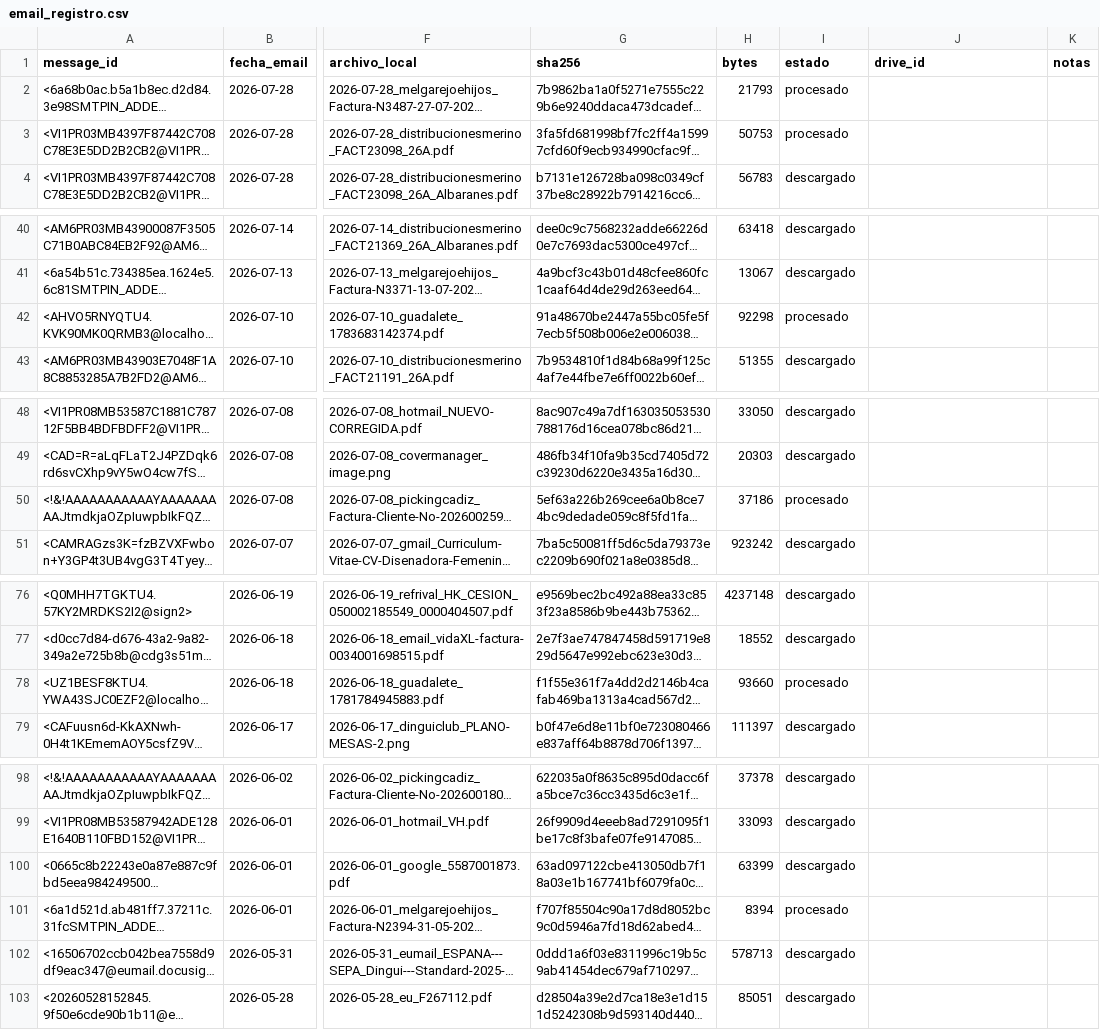
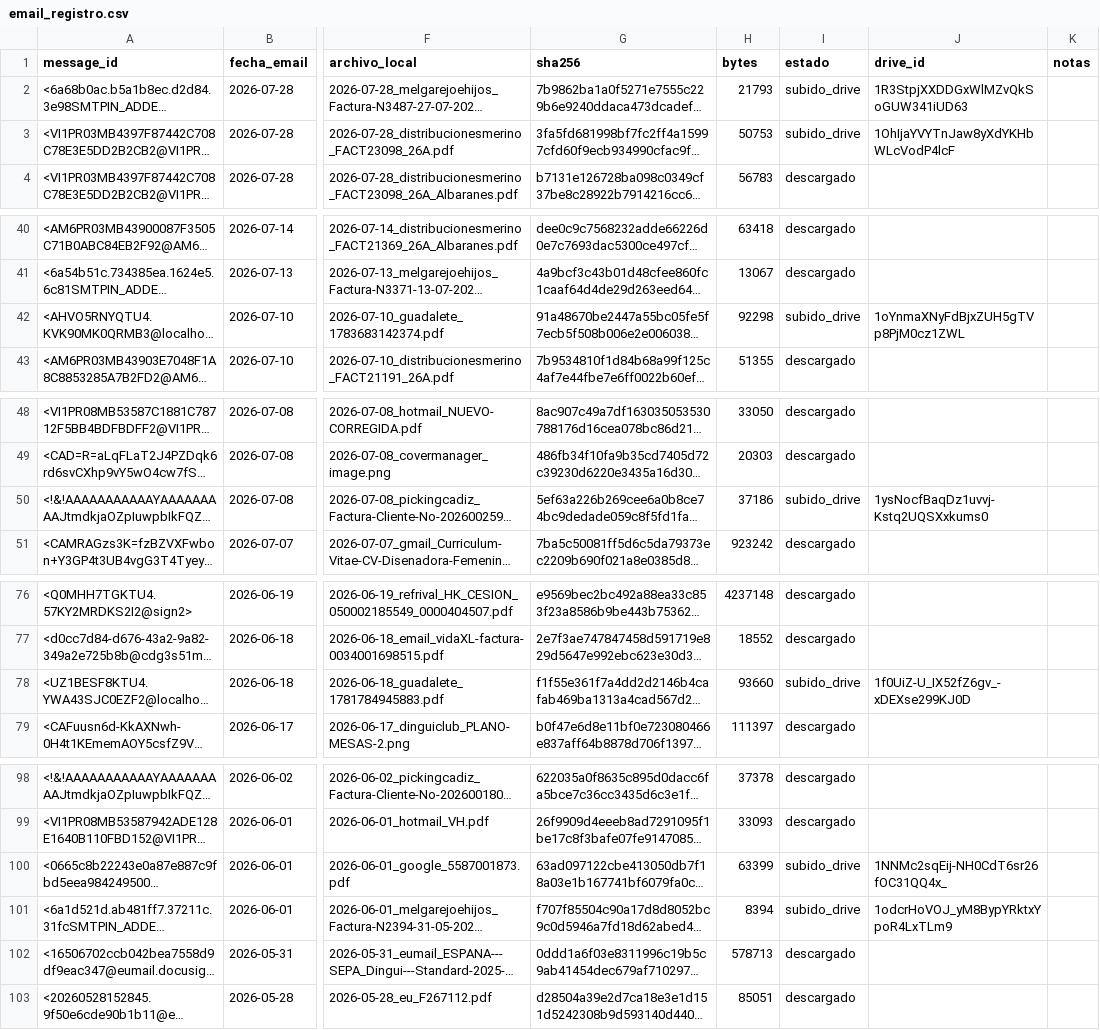
Before and after one commit to lcarvajalAtipik/dingui_kpis, a CSV file: data/facturas/email_registro.csv, drawn as a sheet; only a part is shown, gaps mark what is left out; long unchanged cells end in …; the diff covers the shown part only; the diff names each change by its address in the sheet, - before the commit and + after, or states it on an @@ line.

```diff
--- a/data/facturas/email_registro.csv
+++ b/data/facturas/email_registro.csv
-I2:I3 (estado): procesado
+I2:I3 (estado): subido_drive
-J2 (drive_id): (empty)
+J2 (drive_id): 1R3StpjXXDDGxWlMZvQkSoGUW341iUD63
-J3 (drive_id): (empty)
+J3 (drive_id): 1OhIjaYVYTnJaw8yXdYKHbWLcVodP4lcF
-I42 (estado): procesado
+I42 (estado): subido_drive
-J42 (drive_id): (empty)
+J42 (drive_id): 1oYnmaXNyFdBjxZUH5gTVp8PjM0cz1ZWL
-I50 (estado): procesado
+I50 (estado): subido_drive
-J50 (drive_id): (empty)
+J50 (drive_id): 1ysNocfBaqDz1uvvj-Kstq2UQSXxkums0
-I78 (estado): procesado
+I78 (estado): subido_drive
-J78 (drive_id): (empty)
+J78 (drive_id): 1f0UiZ-U_IX52fZ6gv_-xDEXse299KJ0D
-I100 (estado): descargado
+I100 (estado): subido_drive
-J100 (drive_id): (empty)
+J100 (drive_id): 1NNMc2sqEij-NH0CdT6sr26fOC31QQ4x_
-I101 (estado): procesado
+I101 (estado): subido_drive
-J101 (drive_id): (empty)
+J101 (drive_id): 1odcrHoVOJ_yM8BypYRktxYpoR4LxTLm9
```
Also changed, not shown: 28 edited cells elsewhere in this file, data/facturas/lineas_facturas.csv, data/facturas/registro_facturas.csv.
